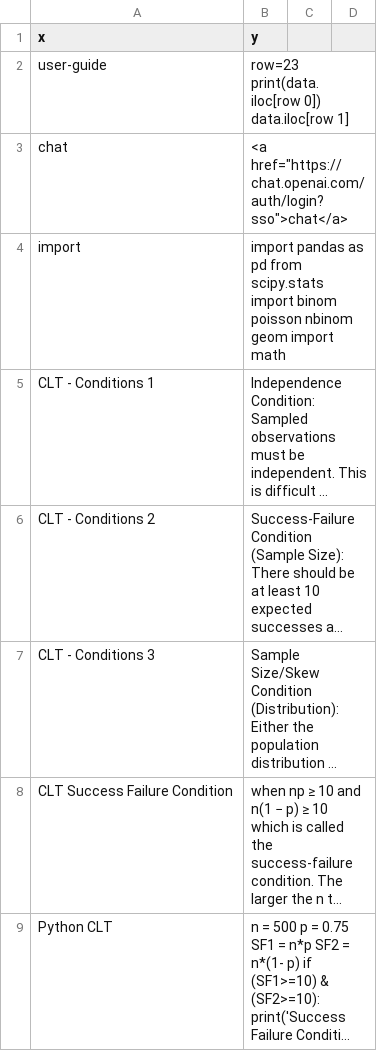
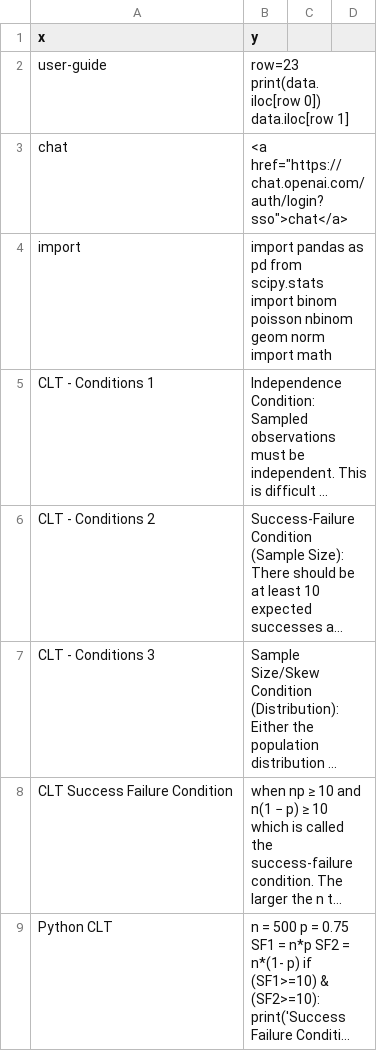
Before and after one commit to joncalle/ML1, a CSV file: st.csv, drawn as a sheet; only a part is shown; long unchanged cells end in …; the diff covers the shown part only; the diff names each change by its address in the sheet, - before the commit and + after, or states it on an @@ line.

Commit message:
Add files via upload

```diff
--- a/st.csv
+++ b/st.csv
-B4 (y): …nbinom geom import math
+B4 (y): …nbinom geom norm import math
```
Also changed, not shown: 8 added rows and 5 edited cells elsewhere in this file.
